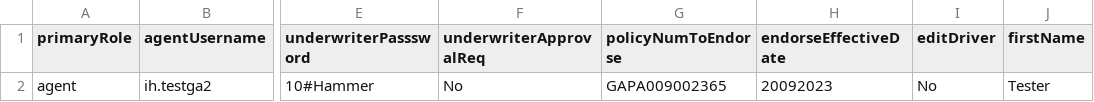
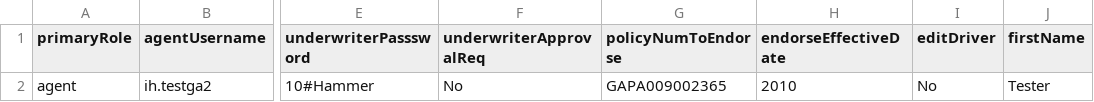
Before and after one commit to bugraptors-automation/jmeter-scripts-cogitate-ih, a CSV file: apache-jmeter-5.6.2/bin/EndorsementDetails.csv, drawn as a sheet; only a part is shown, gaps mark what is left out; the diff names each change by its address in the sheet, - before the commit and + after, or states it on an @@ line.

Commit message:
added changes in endorsedate

```diff
--- a/apache-jmeter-5.6.2/bin/EndorsementDetails.csv
+++ b/apache-jmeter-5.6.2/bin/EndorsementDetails.csv
-H2 (endorseEffectiveDate): 20092023
+H2 (endorseEffectiveDate): 2010
```
Also changed, not shown: 2 other files.
